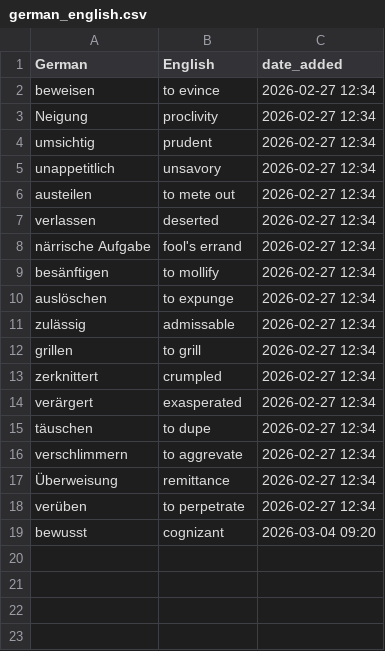
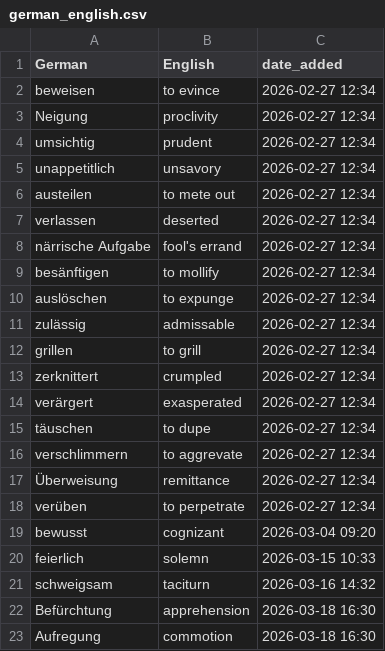
Before and after one commit to nwulkow/personalized_vocab_coach, a CSV file: word_lists/german_english.csv, drawn as a sheet.

```diff
--- a/word_lists/german_english.csv
+++ b/word_lists/german_english.csv
@@ -19 +19,5 @@ verüben,to perpetrate,2026-02-27 12:34
 bewusst,cognizant,2026-03-04 09:20
+feierlich,solemn,2026-03-15 10:33
+schweigsam,taciturn,2026-03-16 14:32
+Befürchtung,apprehension,2026-03-18 16:30
+Aufregung,commotion,2026-03-18 16:30
```
Also changed, not shown: word_lists/german_spanish.csv, 8 other files.
